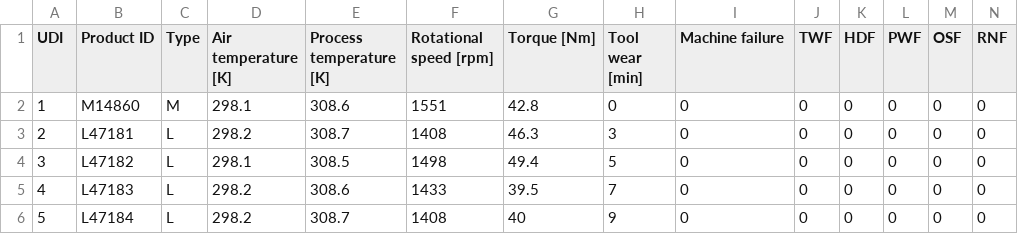
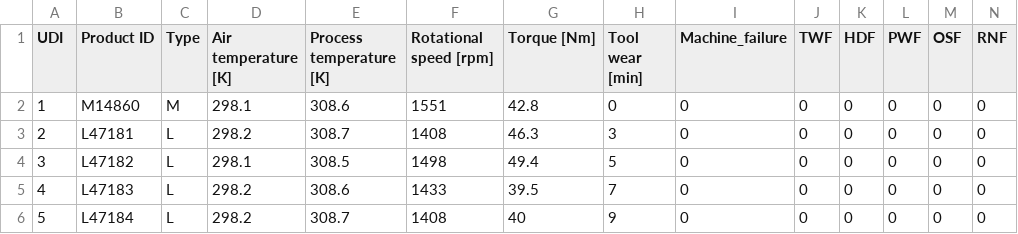
Before and after one commit to itsheleng/test2, a CSV file: data.csv, drawn as a sheet; only a part is shown.

Commit message:
Update data.csv

```diff
--- a/data.csv
+++ b/data.csv
@@ -1,2 +1,2 @@
-UDI,Product ID,Type,Air temperature [K],Process temperature [K],Rotational speed [rpm],Torque [Nm],Tool wear [min],Machine failure,TWF,HDF,PWF,OSF,RNF
+UDI,Product ID,Type,Air temperature [K],Process temperature [K],Rotational speed [rpm],Torque [Nm],Tool wear [min],Machine_failure,TWF,HDF,PWF,OSF,RNF
 1,M14860,M,298.1,308.6,1551,42.8,0,0,0,0,0,0,0
```
